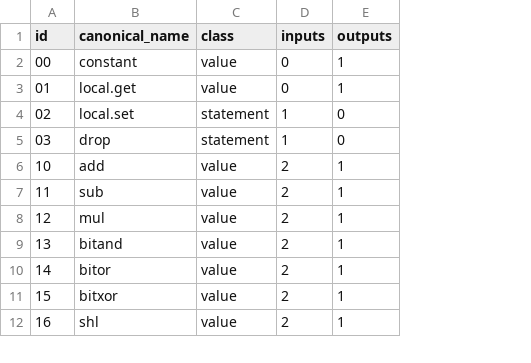
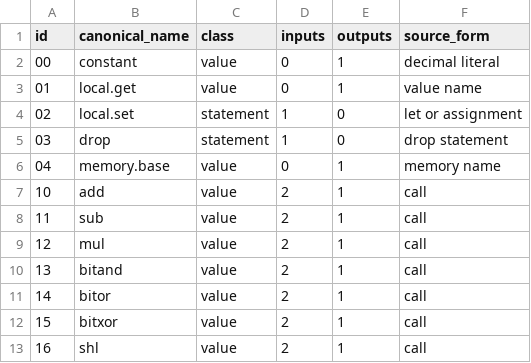
Before and after one commit to ga-ut/lang, a TSV file: docs/PRIMITIVES.tsv, drawn as a sheet; only a part is shown; addresses are those after the commit; the diff names each change by its address in the sheet, - before the commit and + after, or states it on an @@ line.

```diff
--- a/docs/PRIMITIVES.tsv
+++ b/docs/PRIMITIVES.tsv
+column F (source_form), rows 2-5: decimal literal | value name | let or assignment | drop statement; rows 7-13: all call
+row 6: 04 | memory.base | value | 0 | 1 | memory name
```
Also changed, not shown: 18 other files.
